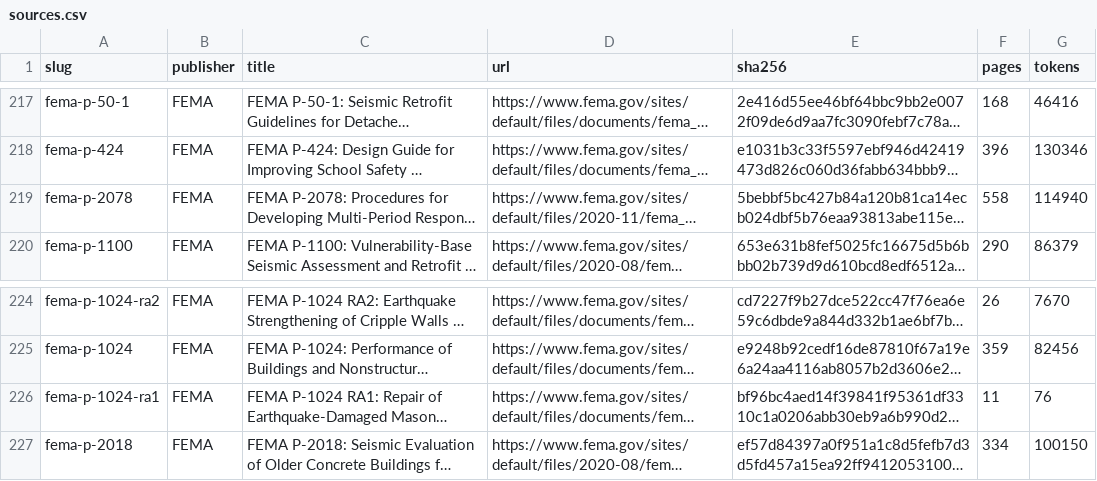
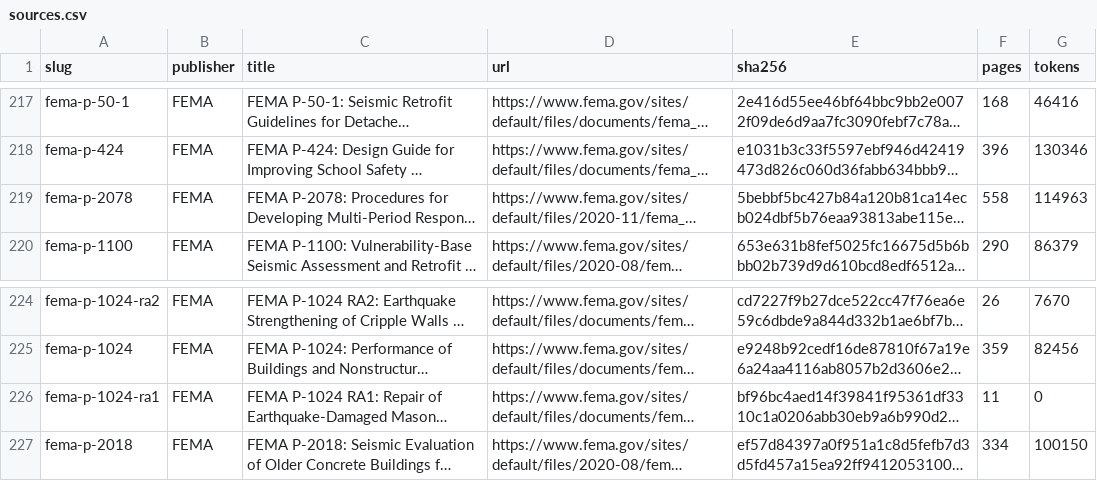
Before and after one commit to franalli/struct-lm, a CSV file: data/sources.csv, drawn as a sheet; only a part is shown, gaps mark what is left out; long unchanged cells end in …; the diff covers the shown part only; the diff names each change by its address in the sheet, - before the commit and + after, or states it on an @@ line.

```diff
--- a/data/sources.csv
+++ b/data/sources.csv
-G219 (tokens): 114940
+G219 (tokens): 114963
-G226 (tokens): 76
+G226 (tokens): 0
```
Also changed, not shown: 12 edited cells elsewhere in this file, 16 other files.
